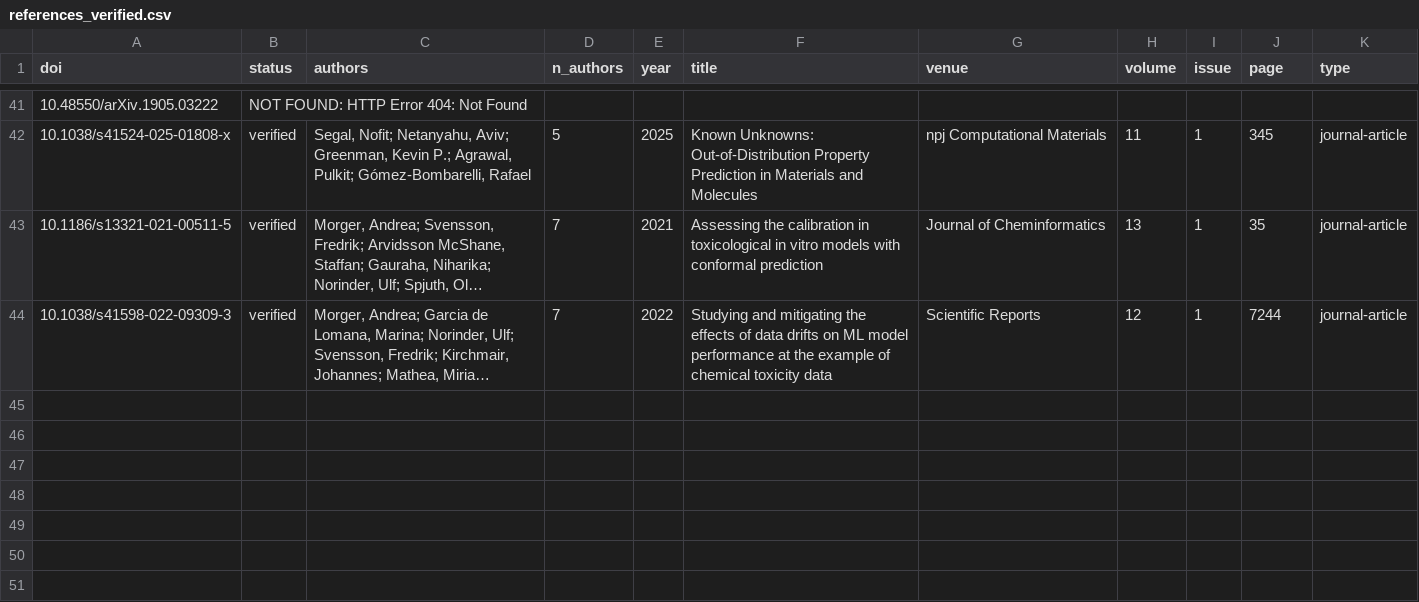
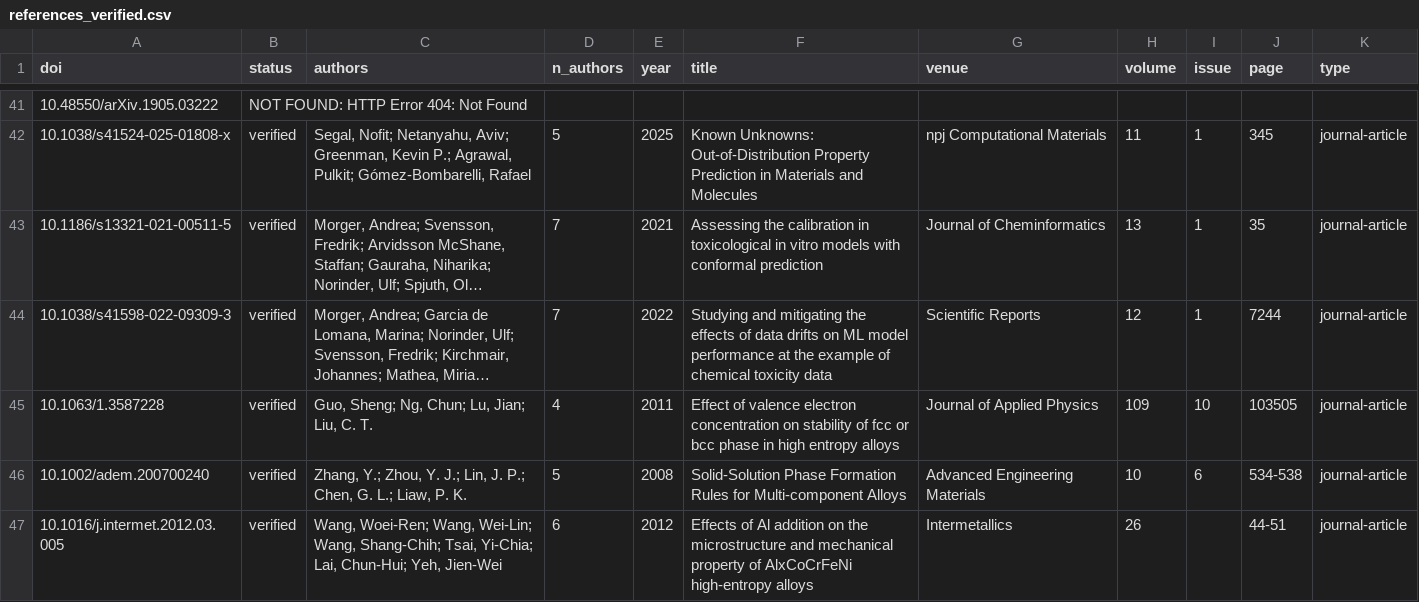
Before and after one commit to Bhargavteja-9779/rp_c_9, a CSV file: Target_Journal_Submission/supplementary/references_verified.csv, drawn as a sheet; only a part is shown, gaps mark what is left out; long unchanged cells end in …; the diff names each change by its address in the sheet, - before the commit and + after, or states it on an @@ line.

```diff
--- a/Target_Journal_Submission/supplementary/references_verified.csv
+++ b/Target_Journal_Submission/supplementary/references_verified.csv
+row 45: 10.1063/1.3587228 | verified | Guo, Sheng; Ng, Chun; Lu, Jian; Liu, C. T. | 4 | 2011 | Effect of valence electron concentration on stability of fcc or bcc phase in high entropy alloys | Journal of Applied Physics | 109 | 10 | 103505 | journal-article
+row 46: 10.1002/adem.200700240 | verified | Zhang, Y.; Zhou, Y. J.; Lin, J. P.; Chen, G. L.; Liaw, P. K. | 5 | 2008 | Solid‐Solution Phase Formation Rules for Multi‐component Alloys | Advanced Engineering Materials | 10 | 6 | 534-538 | journal-article
+row 47: 10.1016/j.intermet.2012.03.005 | verified | Wang, Woei-Ren; Wang, Wei-Lin; Wang, Shang-Chih; Tsai, Yi-Chia; Lai, Chun-Hui; Yeh, Jien-Wei | 6 | 2012 | Effects of Al addition on the microstructure and mechanical property of AlxCoCrFeNi high-entropy alloys | Intermetallics | 26 |  | 44-51 | journal-article
```
Also changed, not shown: 9 other files.
